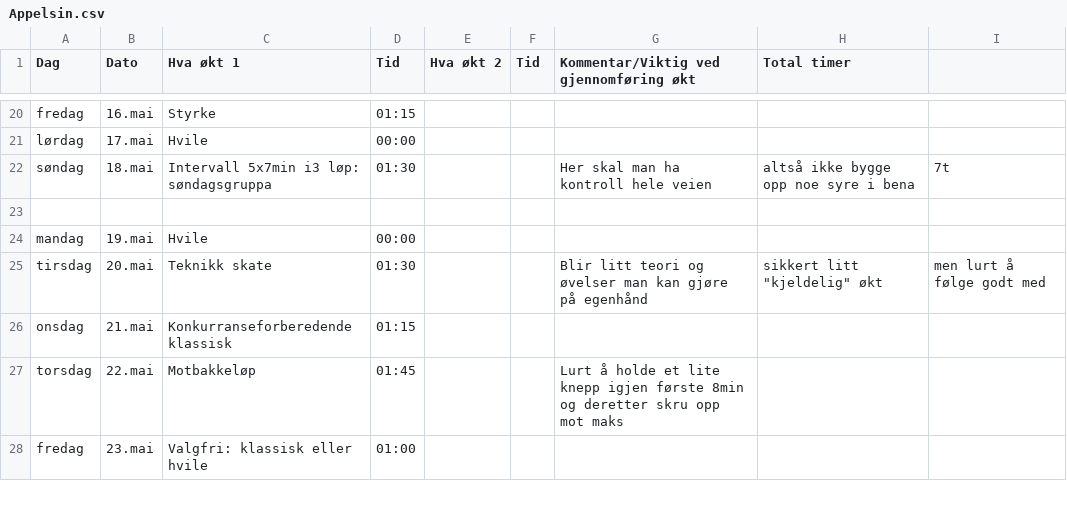
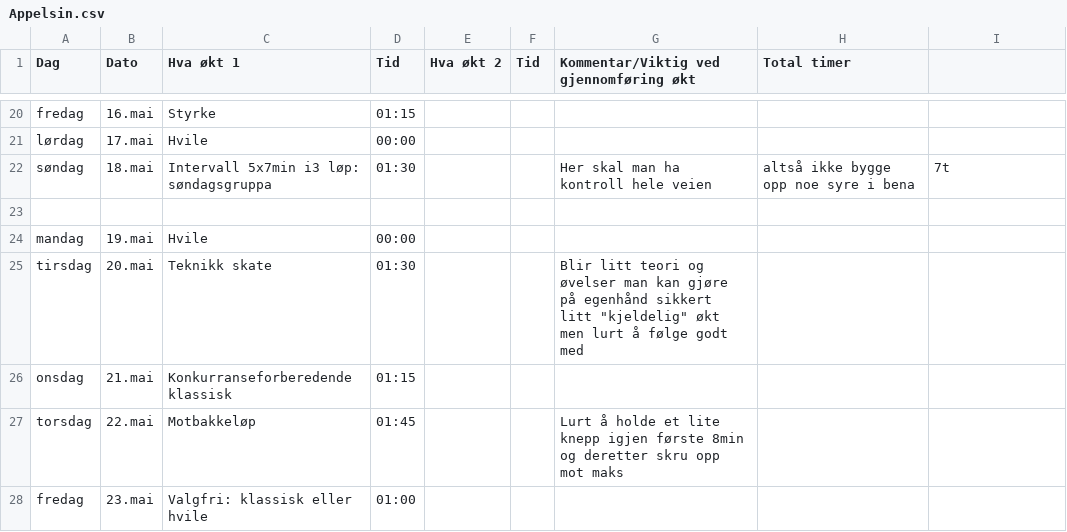
Before and after one commit to Syvbru/treningsplan, a CSV file: static/csv/Appelsin.csv, drawn as a sheet; only a part is shown, gaps mark what is left out.

Commit message:
Update Appelsin.csv

```diff
--- a/static/csv/Appelsin.csv
+++ b/static/csv/Appelsin.csv
@@ -24,3 +24,3 @@ søndag,18.mai,Intervall 5x7min i3 løp: søndagsgruppa,01:30,,,Her skal man ha
 mandag,19.mai,Hvile,00:00,,,,
-tirsdag,20.mai,Teknikk skate,01:30,,,Blir litt teori og øvelser man kan gjøre på egenhånd, sikkert litt "kjeldelig" økt, men lurt å følge godt med,
+tirsdag,20.mai,Teknikk skate,01:30,,,Blir litt teori og øvelser man kan gjøre på egenhånd sikkert litt "kjeldelig" økt men lurt å følge godt med,
 onsdag,21.mai,Konkurranseforberedende klassisk,01:15,,,,
```
